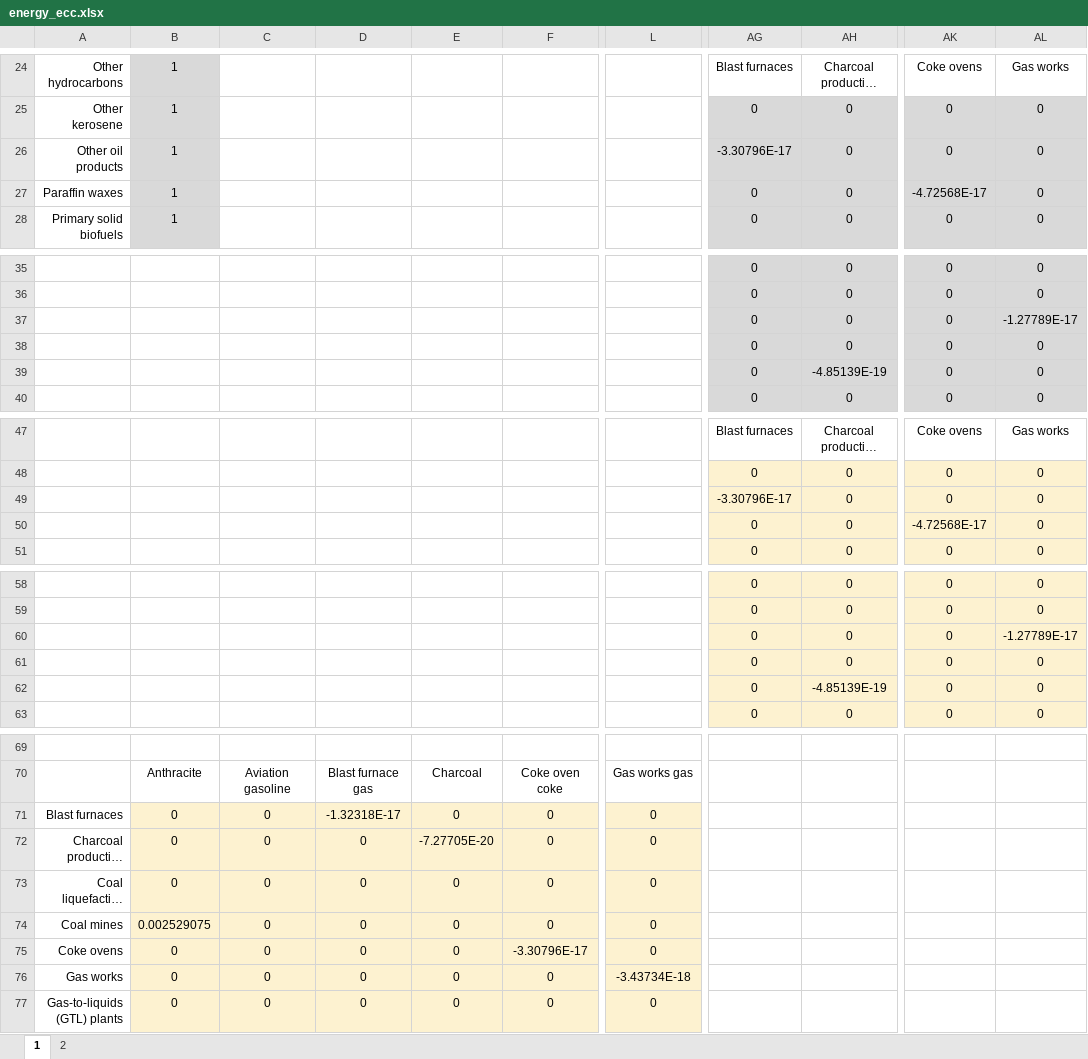
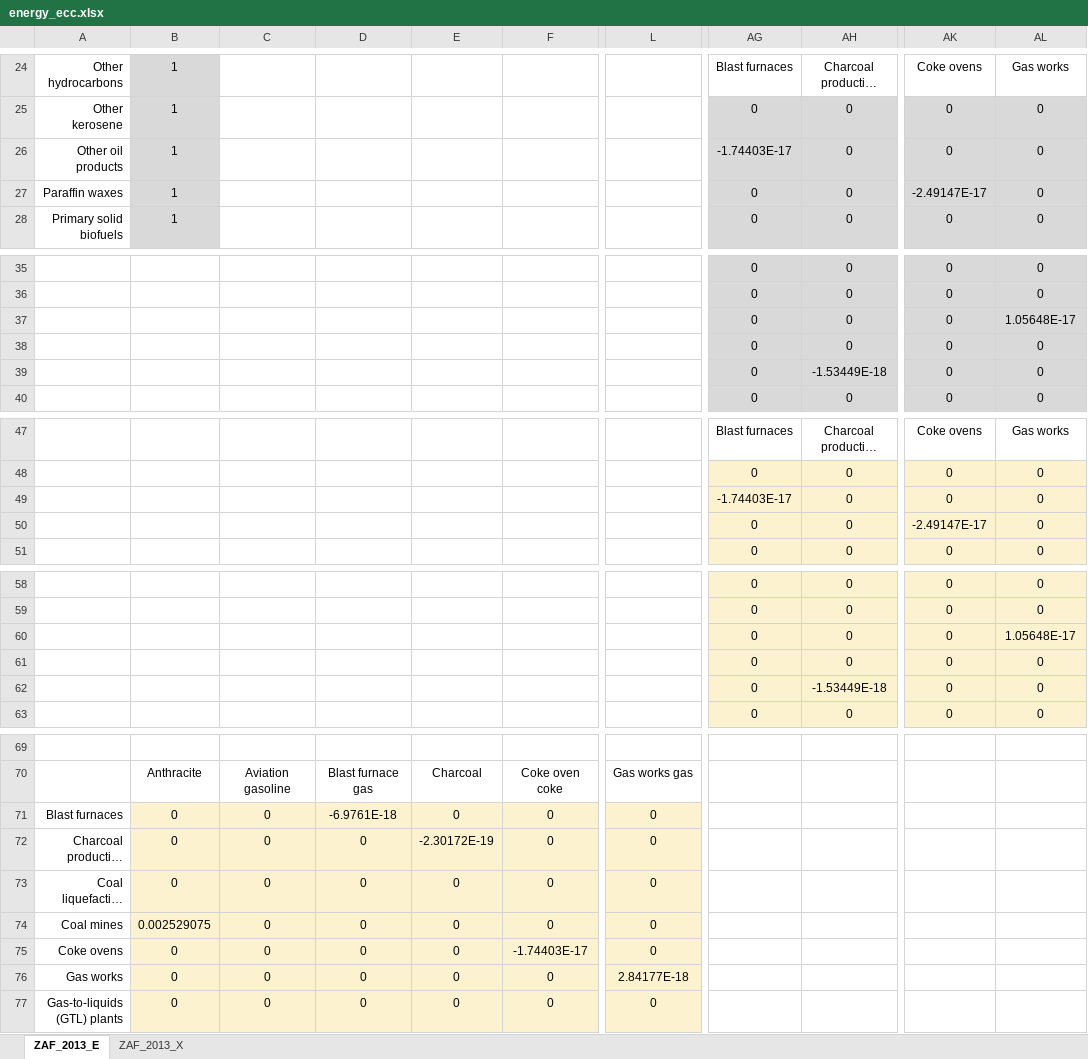
Before and after one commit to MatthewHeun/MaterialExergyPaper2025, an Excel workbook: data/energy_ecc.xlsx, sheet ZAF_2013_E, drawn as a sheet; only a part is shown, gaps mark what is left out; long unchanged cells end in …; values as stored, in another font and other column widths than the file's, no borders; the diff covers the shown part only; the diff names each change by its address in the sheet, - before the commit and + after, or states it on an @@ line.

```diff
--- a/data/energy_ecc.xlsx (sheet ZAF_2013_E)
+++ b/data/energy_ecc.xlsx (sheet ZAF_2013_E)
-sheet tab: 1
+sheet tab: ZAF_2013_E
-sheet tab: 2
+sheet tab: ZAF_2013_X
-AG26: -3.30796E-17
+AG26: -1.74403E-17
-AK27: -4.72568E-17
+AK27: -2.49147E-17
-AL37: -1.27789E-17
+AL37: 1.05648E-17
-AH39: -4.85139E-19
+AH39: -1.53449E-18
-AG49: -3.30796E-17
+AG49: -1.74403E-17
-AK50: -4.72568E-17
+AK50: -2.49147E-17
-AL60: -1.27789E-17
+AL60: 1.05648E-17
-AH62: -4.85139E-19
+AH62: -1.53449E-18
-D71: -1.32318E-17
+D71: -6.9761E-18
-E72: -7.27705E-20
+E72: -2.30172E-19
-F75: -3.30796E-17
+F75: -1.74403E-17
-L76: -3.43734E-18
+L76: 2.84177E-18
```
Also changed, not shown: 2 edited cells elsewhere in this sheet, sheet ZAF_2013_X, data/psut_io_zaf_2013.xlsx, 1 other file.
